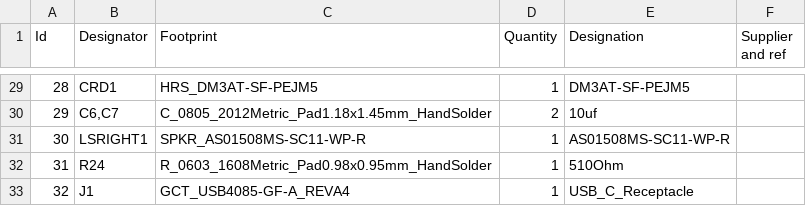
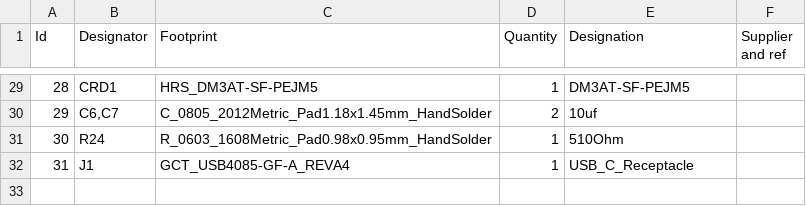
Before and after one commit to ecilasun/tinysys, a CSV file: board/expansionboardA.csv, drawn as a sheet; only a part is shown, gaps mark what is left out; removed rows and columns are numbered as before the commit, all else as after; the diff names each change by its address in the sheet, - before the commit and + after, or states it on an @@ line.

Commit message:
Future board final

```diff
--- a/board/expansionboardA.csv
+++ b/board/expansionboardA.csv
-row 31: 30 | LSRIGHT1 | SPKR_AS01508MS-SC11-WP-R | 1 | AS01508MS-SC11-WP-R
@@ column A (Id) renumbered from row 31 down @@
```
Also changed, not shown: 20 other files.
